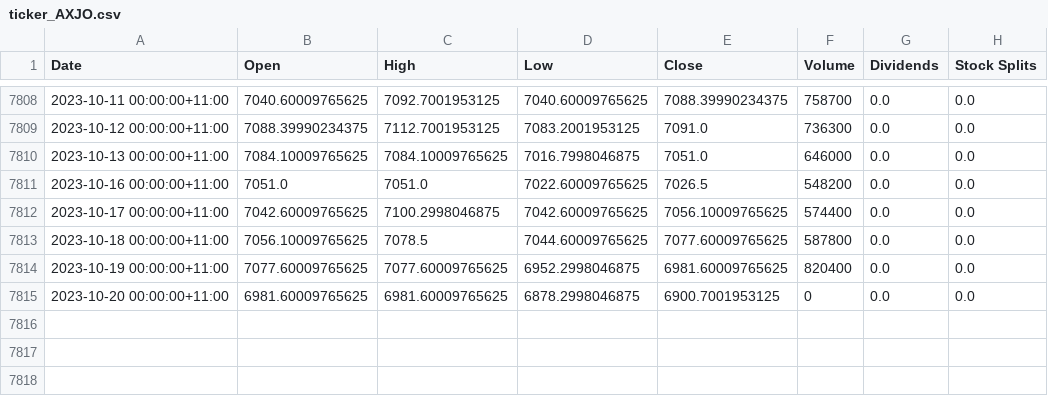
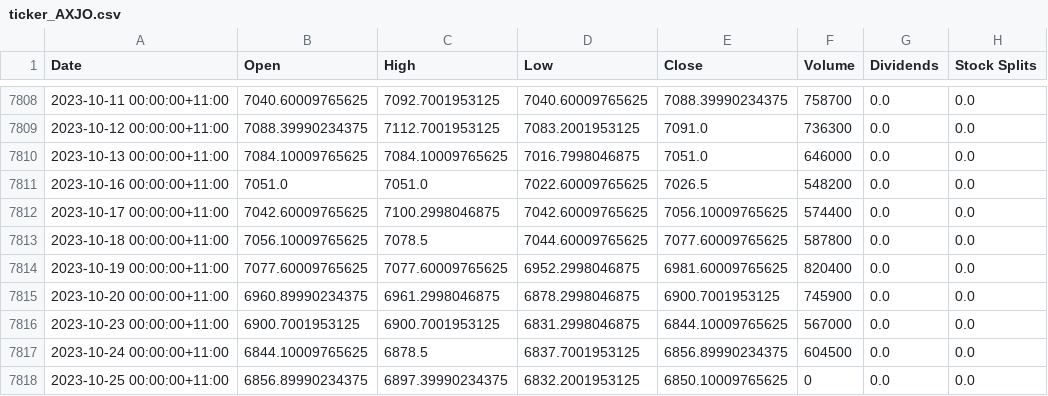
Before and after one commit to garrettspooner/Econ-Sanctions, a CSV file: data/ticker_AXJO.csv, drawn as a sheet; only a part is shown, gaps mark what is left out.

```diff
--- a/data/ticker_AXJO.csv
+++ b/data/ticker_AXJO.csv
@@ -7814,2 +7814,5 @@ Date,Open,High,Low,Close,Volume,Dividends,Stock Splits
 2023-10-19 00:00:00+11:00,7077.60009765625,7077.60009765625,6952.2998046875,6981.60009765625,820400,0.0,0.0
-2023-10-20 00:00:00+11:00,6981.60009765625,6981.60009765625,6878.2998046875,6900.7001953125,0,0.0,0.0
+2023-10-20 00:00:00+11:00,6960.89990234375,6961.2998046875,6878.2998046875,6900.7001953125,745900,0.0,0.0
+2023-10-23 00:00:00+11:00,6900.7001953125,6900.7001953125,6831.2998046875,6844.10009765625,567000,0.0,0.0
+2023-10-24 00:00:00+11:00,6844.10009765625,6878.5,6837.7001953125,6856.89990234375,604500,0.0,0.0
+2023-10-25 00:00:00+11:00,6856.89990234375,6897.39990234375,6832.2001953125,6850.10009765625,0,0.0,0.0
```
Also changed, not shown: data/ticker_000001.SS.csv, data/ticker_AORD.csv, 31 other files.
